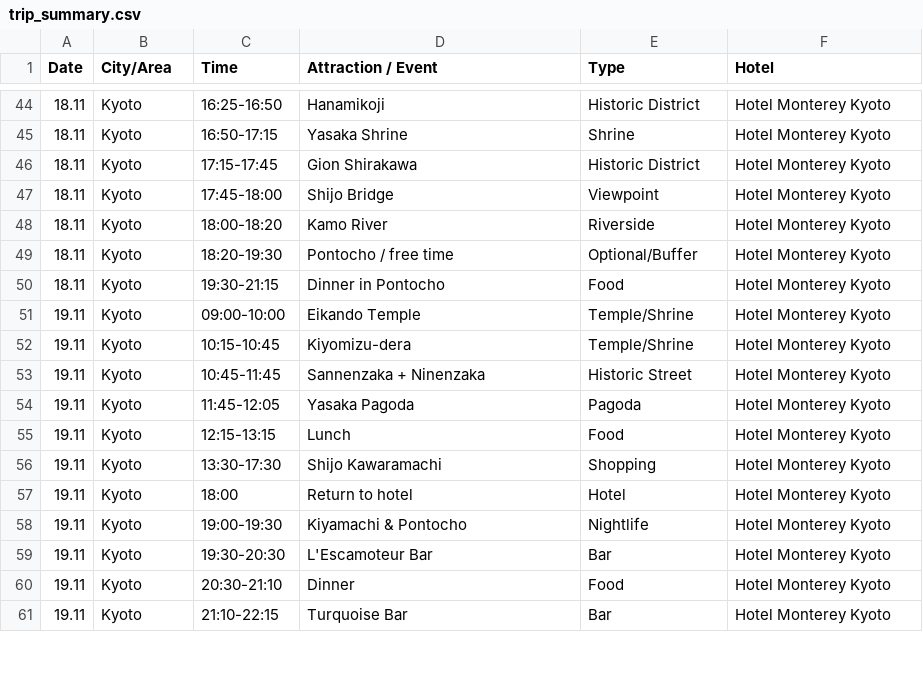
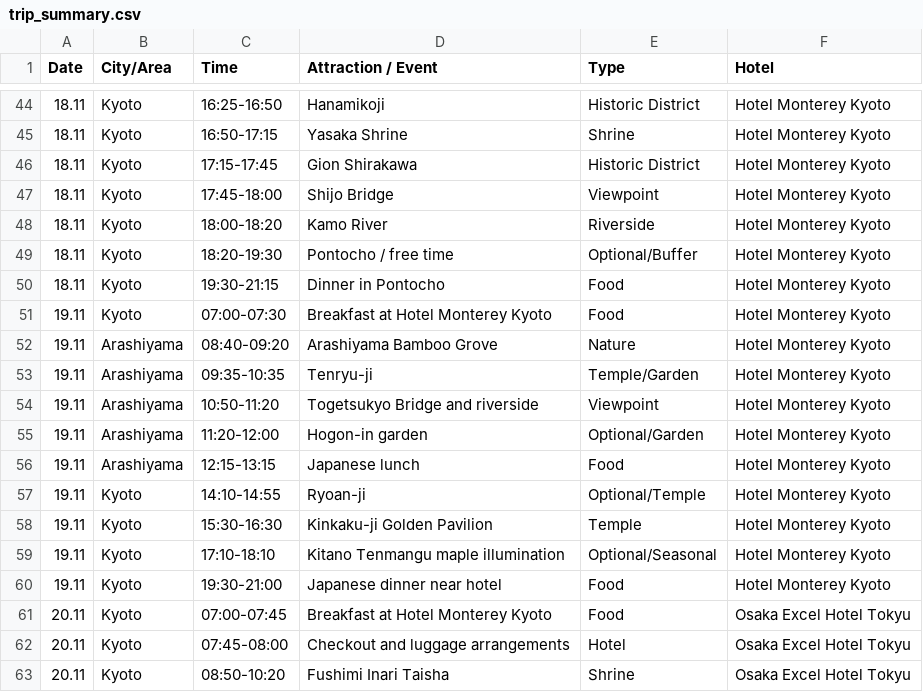
Before and after one commit to gilshenkar76/japan2026, a CSV file: trip_summary.csv, drawn as a sheet; only a part is shown, gaps mark what is left out; the diff covers the shown part only.

```diff
--- a/trip_summary.csv
+++ b/trip_summary.csv
@@ -50,12 +50,14 @@ Date,City/Area,Time,Attraction / Event,Type,Hotel
 18.11,Kyoto,19:30-21:15,Dinner in Pontocho,Food,Hotel Monterey Kyoto
-19.11,Kyoto,09:00-10:00,Eikando Temple,Temple/Shrine,Hotel Monterey Kyoto
-19.11,Kyoto,10:15-10:45,Kiyomizu-dera,Temple/Shrine,Hotel Monterey Kyoto
-19.11,Kyoto,10:45-11:45,Sannenzaka + Ninenzaka,Historic Street,Hotel Monterey Kyoto
-19.11,Kyoto,11:45-12:05,Yasaka Pagoda,Pagoda,Hotel Monterey Kyoto
-19.11,Kyoto,12:15-13:15,Lunch,Food,Hotel Monterey Kyoto
-19.11,Kyoto,13:30-17:30,Shijo Kawaramachi,Shopping,Hotel Monterey Kyoto
-19.11,Kyoto,18:00,Return to hotel,Hotel,Hotel Monterey Kyoto
-19.11,Kyoto,19:00-19:30,Kiyamachi & Pontocho,Nightlife,Hotel Monterey Kyoto
-19.11,Kyoto,19:30-20:30,L'Escamoteur Bar,Bar,Hotel Monterey Kyoto
-19.11,Kyoto,20:30-21:10,Dinner,Food,Hotel Monterey Kyoto
-19.11,Kyoto,21:10-22:15,Turquoise Bar,Bar,Hotel Monterey Kyoto
+19.11,Kyoto,07:00-07:30,Breakfast at Hotel Monterey Kyoto,Food,Hotel Monterey Kyoto
+19.11,Arashiyama,08:40-09:20,Arashiyama Bamboo Grove,Nature,Hotel Monterey Kyoto
+19.11,Arashiyama,09:35-10:35,Tenryu-ji,Temple/Garden,Hotel Monterey Kyoto
+19.11,Arashiyama,10:50-11:20,Togetsukyo Bridge and riverside,Viewpoint,Hotel Monterey Kyoto
+19.11,Arashiyama,11:20-12:00,Hogon-in garden,Optional/Garden,Hotel Monterey Kyoto
+19.11,Arashiyama,12:15-13:15,Japanese lunch,Food,Hotel Monterey Kyoto
+19.11,Kyoto,14:10-14:55,Ryoan-ji,Optional/Temple,Hotel Monterey Kyoto
+19.11,Kyoto,15:30-16:30,Kinkaku-ji Golden Pavilion,Temple,Hotel Monterey Kyoto
+19.11,Kyoto,17:10-18:10,Kitano Tenmangu maple illumination,Optional/Seasonal,Hotel Monterey Kyoto
+19.11,Kyoto,19:30-21:00,Japanese dinner near hotel,Food,Hotel Monterey Kyoto
+20.11,Kyoto,07:00-07:45,Breakfast at Hotel Monterey Kyoto,Food,Osaka Excel Hotel Tokyu
+20.11,Kyoto,07:45-08:00,Checkout and luggage arrangements,Hotel,Osaka Excel Hotel Tokyu
+20.11,Kyoto,08:50-10:20,Fushimi Inari Taisha,Shrine,Osaka Excel Hotel Tokyu
```
Also changed, not shown: 1 added row, 3 removed rows and 23 edited cells elsewhere in this file, trip_itinerary.csv, 1 other file.
